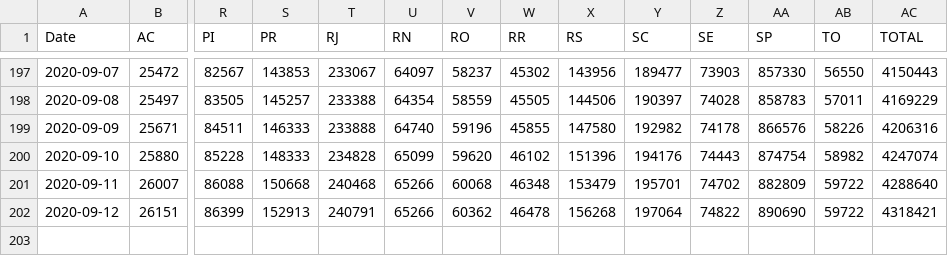
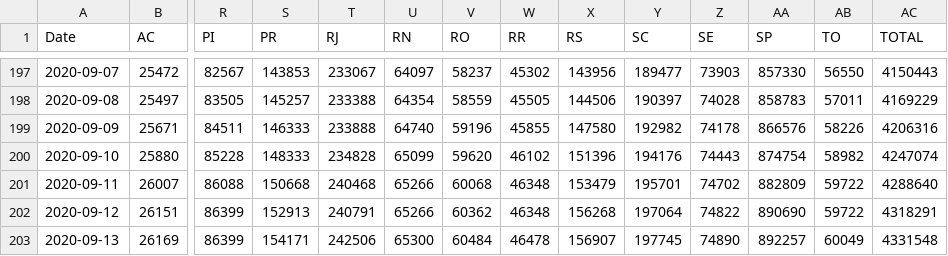
Before and after one commit to trajanikant/Global-Covid19, a CSV file: Brazil/Brazil_States_Confirmed_Cumulative.csv, drawn as a sheet; only a part is shown, gaps mark what is left out; rows hold the shown columns only; the diff names each change by its address in the sheet, - before the commit and + after, or states it on an @@ line.

```diff
--- a/Brazil/Brazil_States_Confirmed_Cumulative.csv
+++ b/Brazil/Brazil_States_Confirmed_Cumulative.csv
-W202 (RR): 46478
+W202 (RR): 46348
-AC202 (TOTAL): 4318421
+AC202 (TOTAL): 4318291
+row 203: 2020-09-13 | 26169 | 86399 | 154171 | 242506 | 65300 | 60484 | 46478 | 156907 | 197745 | 74890 | 892257 | 60049 | 4331548
```
Also changed, not shown: 0. World/World_Cumulative_Cases.csv, 0. World/World_Cumulative_Deaths.csv, 21 other files.
